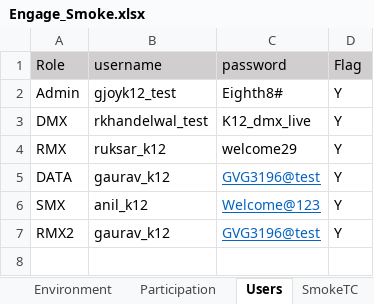
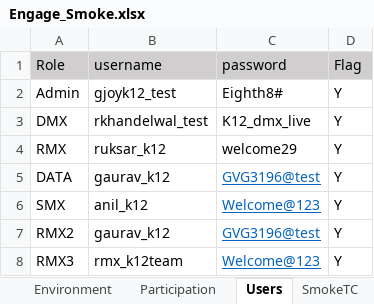
Before and after one commit to numankureshi/AuroraV2, an Excel workbook: Engage/Engage-Smoke/src/main/resources/excelfiles/Engage_Smoke.xlsx, sheet Users, drawn as a sheet; values as stored, in another font and other column widths than the file's, no borders; the diff names each change by its address in the sheet, - before the commit and + after, or states it on an @@ line.

```diff
--- a/Engage/Engage-Smoke/src/main/resources/excelfiles/Engage_Smoke.xlsx (sheet Users)
+++ b/Engage/Engage-Smoke/src/main/resources/excelfiles/Engage_Smoke.xlsx (sheet Users)
+row 8: RMX3 | rmx_k12team | Welcome@123 | Y
```
Also changed, not shown: sheet SmokeTC, Engage/Engage-Sanity/src/main/resources/excelfiles/Engage_Sanity.xlsx, Engage/Research-Smoke/src/main/resources/excelfiles/Research_Smoke.xlsx, 12 other files.
